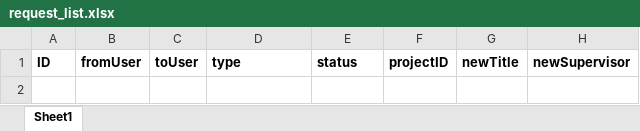
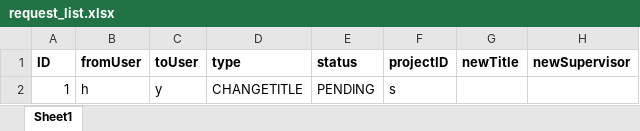
Before and after one commit to iujinwee/OOP-FYP-Management-Project, an Excel workbook: App/data/request_list.xlsx, sheet Sheet1, drawn as a sheet; values as stored, in another font and other column widths than the file's, no borders; the diff names each change by its address in the sheet, - before the commit and + after, or states it on an @@ line.

Commit message:
Merge branch 'main' into request

```diff
--- a/App/data/request_list.xlsx (sheet Sheet1)
+++ b/App/data/request_list.xlsx (sheet Sheet1)
+row 2: 1 | h | y | CHANGETITLE | PENDING | s
```
Also changed, not shown: 7 other files.
